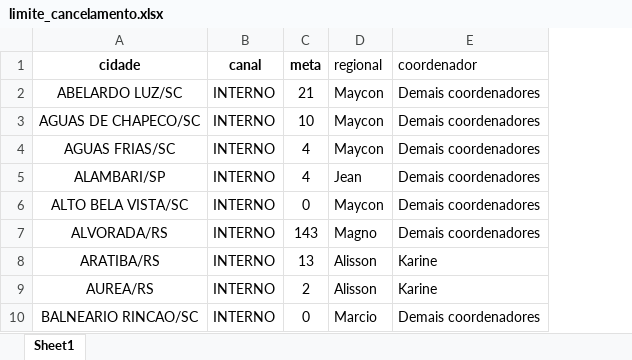
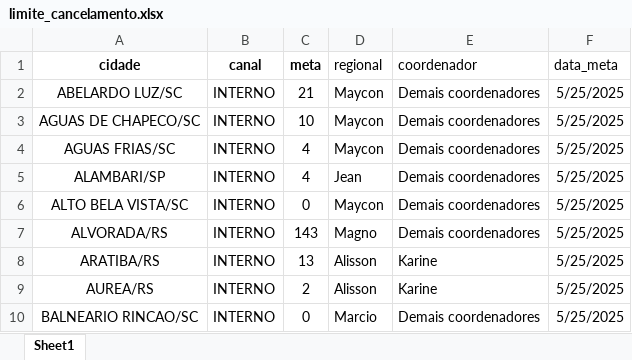
Before and after one commit to ajcds38/V2-crm-dominus, an Excel workbook: crm_dominus/apps/dados/limite_cancelamento.xlsx, sheet Sheet1, drawn as a sheet; only a part is shown; values as stored, in another font and other column widths than the file's, no borders; the diff covers the shown part only; the diff names each change by its address in the sheet, - before the commit and + after, or states it on an @@ line.

```diff
--- a/crm_dominus/apps/dados/limite_cancelamento.xlsx (sheet Sheet1)
+++ b/crm_dominus/apps/dados/limite_cancelamento.xlsx (sheet Sheet1)
+column F (data_meta), rows 2-10: all 5/25/2025
```
Also changed, not shown: 159 added rows elsewhere in this sheet, crm_dominus/apps/dados/metas_adesao.xlsx, crm_dominus/apps/dados/metas_ativacao.xlsx, 5 other files.
